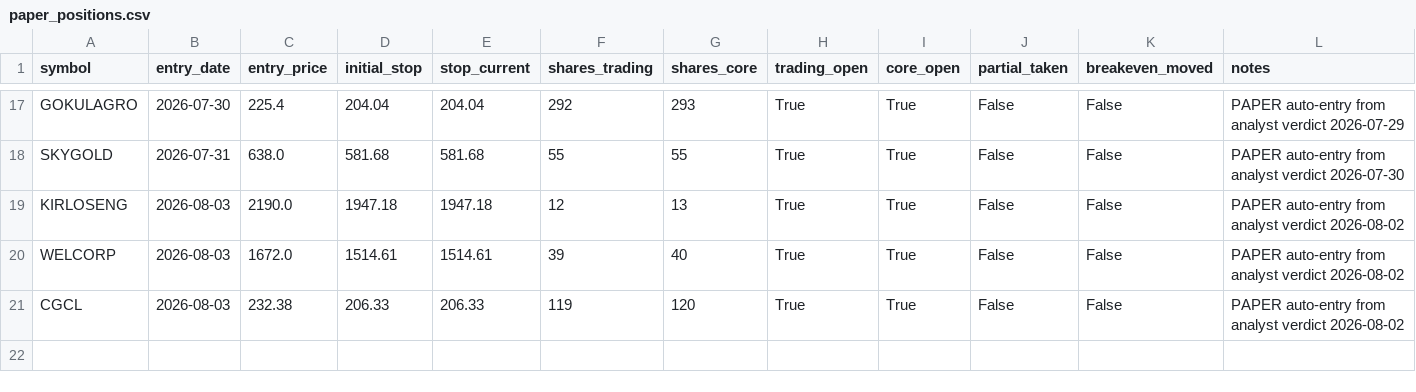
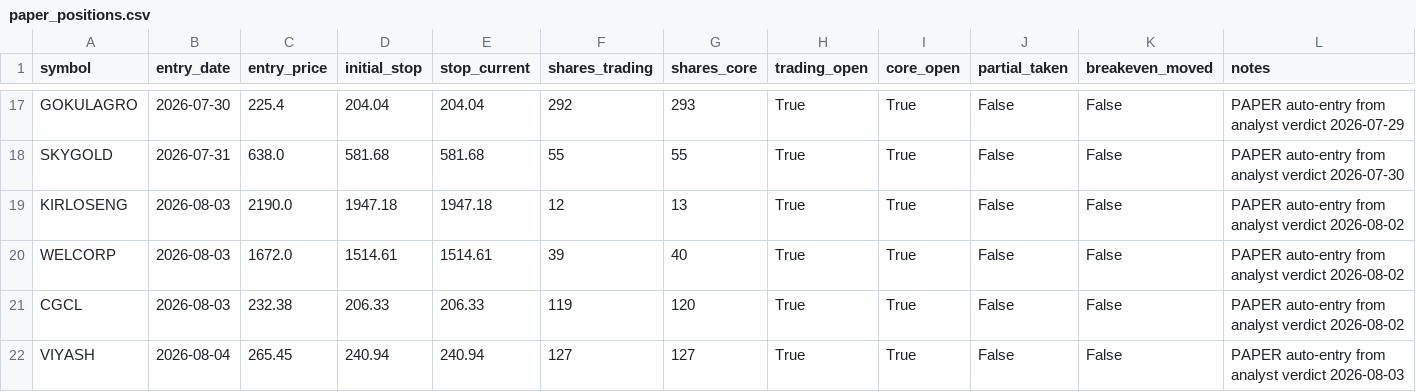
Before and after one commit to kartikeyaav/Golden-Stock, a CSV file: multibagger_screener/multibagger_screener/paper_positions.csv, drawn as a sheet; only a part is shown, gaps mark what is left out; rows hold the shown columns only; the diff names each change by its address in the sheet, - before the commit and + after, or states it on an @@ line.

```diff
--- a/multibagger_screener/multibagger_screener/paper_positions.csv
+++ b/multibagger_screener/multibagger_screener/paper_positions.csv
+row 22: VIYASH | 2026-08-04 | 265.45 | 240.94 | 240.94 | 127 | 127 | True | True | False | False | PAPER auto-entry from analyst verdict 2026-08-03
```
Also changed, not shown: multibagger_screener/multibagger_screener/journal/entry_signals.csv, multibagger_screener/multibagger_screener/journal/journal_outcomes.csv, 15 other files.
